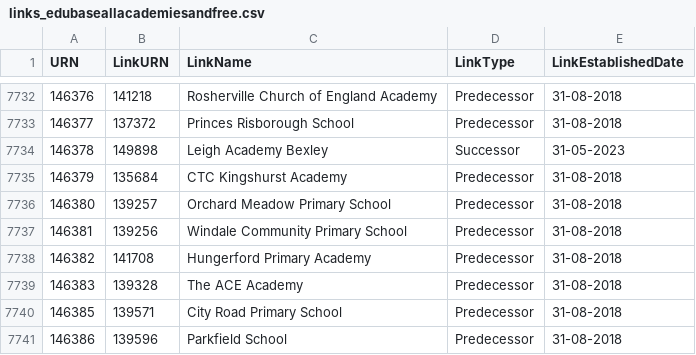
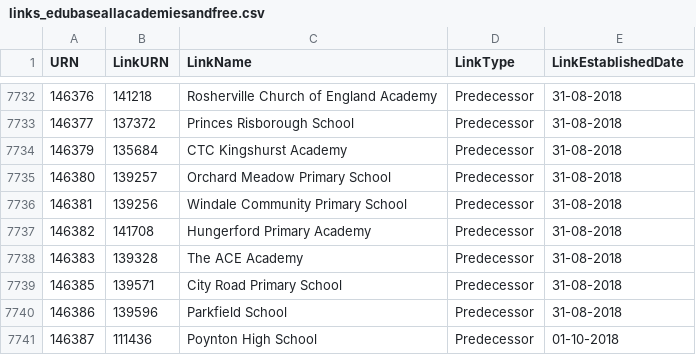
Before and after one commit to aircury/public-uk-education-data, a CSV file: edubase/academies-and-free-schools/links_edubaseallacademiesandfree.csv, drawn as a sheet; only a part is shown, gaps mark what is left out; the shorter side is filled out with more unchanged rows; the diff names each change by its address in the sheet, - before the commit and + after, or states it on an @@ line.

```diff
--- a/edubase/academies-and-free-schools/links_edubaseallacademiesandfree.csv
+++ b/edubase/academies-and-free-schools/links_edubaseallacademiesandfree.csv
-row 7734: 146378 | 149898 | Leigh Academy Bexley | Successor | 31-05-2023
```
Also changed, not shown: edubase/state-funded/links_edubaseallstatefunded.csv, 5 other files.
